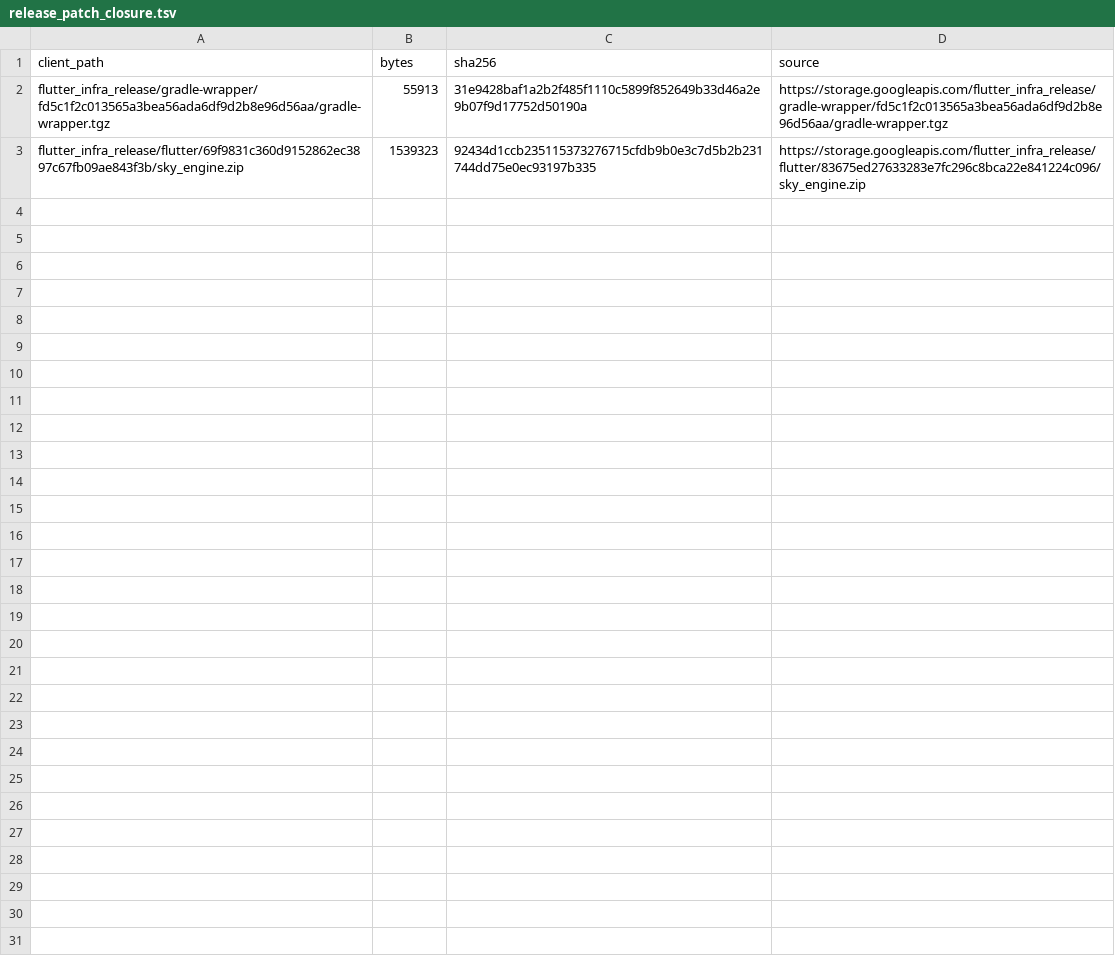
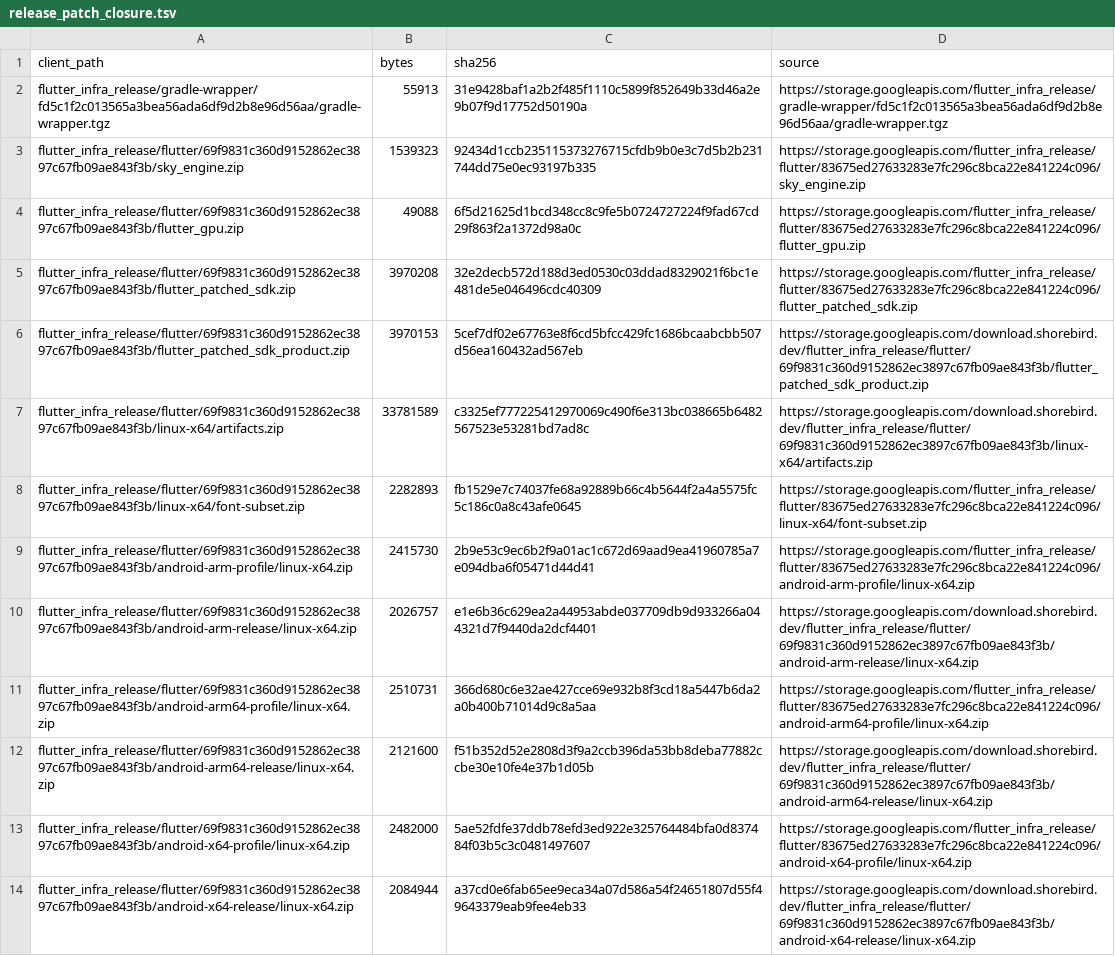
Before and after one commit to mml555/shorebird, a TSV file: selfhost/evidence/r12-linux-ci/release_patch_closure.tsv, drawn as a sheet.

```diff
--- a/selfhost/evidence/r12-linux-ci/release_patch_closure.tsv
+++ b/selfhost/evidence/r12-linux-ci/release_patch_closure.tsv
@@ -3 +3,12 @@ flutter_infra_release/gradle-wrapper/fd5c1f2c013565a3bea56ada6df9d2b8e96d56aa/gr
 flutter_infra_release/flutter/69f9831c360d9152862ec3897c67fb09ae843f3b/sky_engine.zip	1539323	92434d1ccb235115373276715cfdb9b0e3c7d5b2b231744dd75e0ec93197b335	https://storage.googleapis.com/flutter_infra_release/flutter/83675ed27633283e7fc296c8bca22e841224c096/sky_engine.zip
+flutter_infra_release/flutter/69f9831c360d9152862ec3897c67fb09ae843f3b/flutter_gpu.zip	49088	6f5d21625d1bcd348cc8c9fe5b0724727224f9fad67cd29f863f2a1372d98a0c	https://storage.googleapis.com/flutter_infra_release/flutter/83675ed27633283e7fc296c8bca22e841224c096/flutter_gpu.zip
+flutter_infra_release/flutter/69f9831c360d9152862ec3897c67fb09ae843f3b/flutter_patched_sdk.zip	3970208	32e2decb572d188d3ed0530c03ddad8329021f6bc1e481de5e046496cdc40309	https://storage.googleapis.com/flutter_infra_release/flutter/83675ed27633283e7fc296c8bca22e841224c096/flutter_patched_sdk.zip
+flutter_infra_release/flutter/69f9831c360d9152862ec3897c67fb09ae843f3b/flutter_patched_sdk_product.zip	3970153	5cef7df02e67763e8f6cd5bfcc429fc1686bcaabcbb507d56ea160432ad567eb	https://storage.googleapis.com/download.shorebird.dev/flutter_infra_release/flutter/69f9831c360d9152862ec3897c67fb09ae843f3b/flutter_patched_sdk_product.zip
+flutter_infra_release/flutter/69f9831c360d9152862ec3897c67fb09ae843f3b/linux-x64/artifacts.zip	33781589	c3325ef777225412970069c490f6e313bc038665b6482567523e53281bd7ad8c	https://storage.googleapis.com/download.shorebird.dev/flutter_infra_release/flutter/69f9831c360d9152862ec3897c67fb09ae843f3b/linux-x64/artifacts.zip
+flutter_infra_release/flutter/69f9831c360d9152862ec3897c67fb09ae843f3b/linux-x64/font-subset.zip	2282893	fb1529e7c74037fe68a92889b66c4b5644f2a4a5575fc5c186c0a8c43afe0645	https://storage.googleapis.com/flutter_infra_release/flutter/83675ed27633283e7fc296c8bca22e841224c096/linux-x64/font-subset.zip
+flutter_infra_release/flutter/69f9831c360d9152862ec3897c67fb09ae843f3b/android-arm-profile/linux-x64.zip	2415730	2b9e53c9ec6b2f9a01ac1c672d69aad9ea41960785a7e094dba6f05471d44d41	https://storage.googleapis.com/flutter_infra_release/flutter/83675ed27633283e7fc296c8bca22e841224c096/android-arm-profile/linux-x64.zip
+flutter_infra_release/flutter/69f9831c360d9152862ec3897c67fb09ae843f3b/android-arm-release/linux-x64.zip	2026757	e1e6b36c629ea2a44953abde037709db9d933266a044321d7f9440da2dcf4401	https://storage.googleapis.com/download.shorebird.dev/flutter_infra_release/flutter/69f9831c360d9152862ec3897c67fb09ae843f3b/android-arm-release/linux-x64.zip
+flutter_infra_release/flutter/69f9831c360d9152862ec3897c67fb09ae843f3b/android-arm64-profile/linux-x64.zip	2510731	366d680c6e32ae427cce69e932b8f3cd18a5447b6da2a0b400b71014d9c8a5aa	https://storage.googleapis.com/flutter_infra_release/flutter/83675ed27633283e7fc296c8bca22e841224c096/android-arm64-profile/linux-x64.zip
+flutter_infra_release/flutter/69f9831c360d9152862ec3897c67fb09ae843f3b/android-arm64-release/linux-x64.zip	2121600	f51b352d52e2808d3f9a2ccb396da53bb8deba77882ccbe30e10fe4e37b1d05b	https://storage.googleapis.com/download.shorebird.dev/flutter_infra_release/flutter/69f9831c360d9152862ec3897c67fb09ae843f3b/android-arm64-release/linux-x64.zip
+flutter_infra_release/flutter/69f9831c360d9152862ec3897c67fb09ae843f3b/android-x64-profile/linux-x64.zip	2482000	5ae52fdfe37ddb78efd3ed922e325764484bfa0d837484f03b5c3c0481497607	https://storage.googleapis.com/flutter_infra_release/flutter/83675ed27633283e7fc296c8bca22e841224c096/android-x64-profile/linux-x64.zip
+flutter_infra_release/flutter/69f9831c360d9152862ec3897c67fb09ae843f3b/android-x64-release/linux-x64.zip	2084944	a37cd0e6fab65ee9eca34a07d586a54f24651807d55f49643379eab9fee4eb33	https://storage.googleapis.com/download.shorebird.dev/flutter_infra_release/flutter/69f9831c360d9152862ec3897c67fb09ae843f3b/android-x64-release/linux-x64.zip
```
Also changed, not shown: 6 other files.
